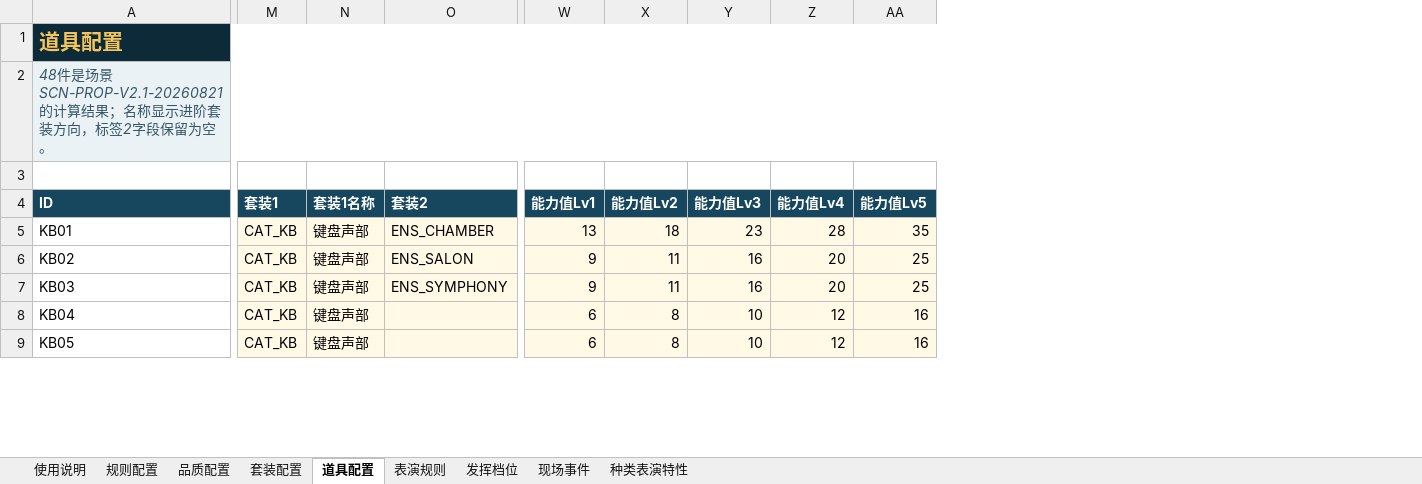
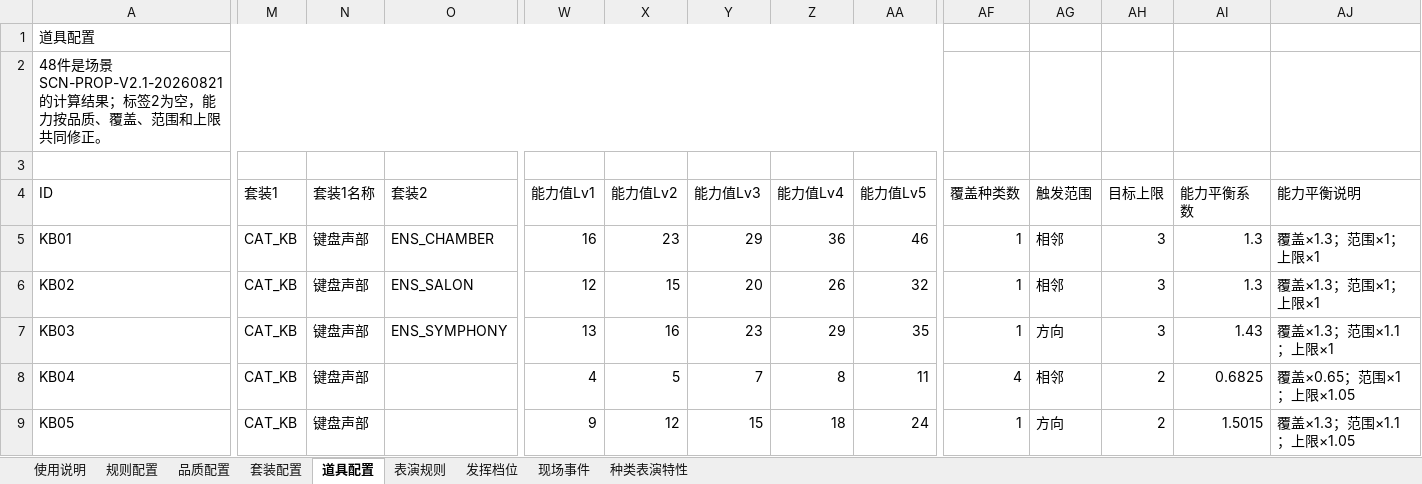
Before and after one commit to Bjack90009/melody-city-prop-validator-v2, an Excel workbook: data/爱乐之城-表演道具验证配置-V2.1.xlsx, sheet 道具配置, drawn as a sheet; only a part is shown, gaps mark what is left out; values as stored, in another font and other column widths than the file's, no borders; table styles not drawn; the diff covers the shown part only; the diff names each change by its address in the sheet, - before the commit and + after, or states it on an @@ line.

```diff
--- a/data/爱乐之城-表演道具验证配置-V2.1.xlsx (sheet 道具配置)
+++ b/data/爱乐之城-表演道具验证配置-V2.1.xlsx (sheet 道具配置)
+column AF (覆盖种类数), rows 5-9: 1 | 1 | 1 | 4 | 1
+column AG (触发范围), rows 5-9: 相邻 | 相邻 | 方向 | 相邻 | 方向
+column AH (目标上限), rows 5-9: 3 | 3 | 3 | 2 | 2
+column AI (能力平衡系数), rows 5-9: 1.3 | 1.3 | 1.43 | 0.6825 | 1.5015
+column AJ (能力平衡说明), rows 5-9: 覆盖×1.3；范围×1；上限×1 | 覆盖×1.3；范围×1；上限×1 | 覆盖×1.3；范围×1.1；上限×1 | 覆盖×0.65；范围×1；上限×1.05 | 覆盖×1.3；范围×1.1；上限×1.05
-A1:AA1 fill: #0D2A38
+A1:AA1 fill: none
@@ A1 bold: on → off, text colour: #F3C55A → black, text size: smaller @@
-A2 (ID): …算结果；名称显示进阶套装方向，标签2字段保留为空。
+A2 (ID): …算结果；标签2为空，能力按品质、覆盖、范围和上限共同修正。
@@ A2 fill: #EAF2F5 → none, italic: on → off, text colour: #365566 → black @@
@@ A4:AA4 fill: #17475E → none, bold: on → off, text colour: #FFFFFF → black @@
-M5:AA9 fill: #FFF9E6
+M5:AA9 fill: none
-W5 (能力值Lv1): 13
+W5 (能力值Lv1): 16
-X5 (能力值Lv2): 18
+X5 (能力值Lv2): 23
-Y5 (能力值Lv3): 23
+Y5 (能力值Lv3): 29
-Z5 (能力值Lv4): 28
+Z5 (能力值Lv4): 36
-AA5 (能力值Lv5): 35
+AA5 (能力值Lv5): 46
-W6 (能力值Lv1): 9
+W6 (能力值Lv1): 12
-X6 (能力值Lv2): 11
+X6 (能力值Lv2): 15
-Y6 (能力值Lv3): 16
+Y6 (能力值Lv3): 20
-Z6 (能力值Lv4): 20
+Z6 (能力值Lv4): 26
-AA6 (能力值Lv5): 25
+AA6 (能力值Lv5): 32
-W7 (能力值Lv1): 9
+W7 (能力值Lv1): 13
-X7 (能力值Lv2): 11
+X7 (能力值Lv2): 16
-Y7 (能力值Lv3): 16
+Y7 (能力值Lv3): 23
-Z7 (能力值Lv4): 20
+Z7 (能力值Lv4): 29
-AA7 (能力值Lv5): 25
+AA7 (能力值Lv5): 35
-W8 (能力值Lv1): 6
+W8 (能力值Lv1): 4
-X8 (能力值Lv2): 8
+X8 (能力值Lv2): 5
-Y8 (能力值Lv3): 10
+Y8 (能力值Lv3): 7
-Z8 (能力值Lv4): 12
+Z8 (能力值Lv4): 8
-AA8 (能力值Lv5): 16
+AA8 (能力值Lv5): 11
-W9 (能力值Lv1): 6
+W9 (能力值Lv1): 9
-X9 (能力值Lv2): 8
+X9 (能力值Lv2): 12
-Y9 (能力值Lv3): 10
+Y9 (能力值Lv3): 15
-Z9 (能力值Lv4): 12
+Z9 (能力值Lv4): 18
-AA9 (能力值Lv5): 16
+AA9 (能力值Lv5): 24
```
Also changed, not shown: 215 edited cells and cell formats elsewhere in this sheet, sheet 规则配置, sheet 套装配置, sheet 现场事件, sheet 使用说明, sheet 品质配置, sheet 发挥档位, 2 more sheets, 4 other files.
